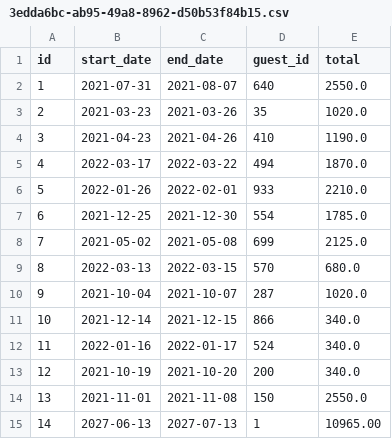
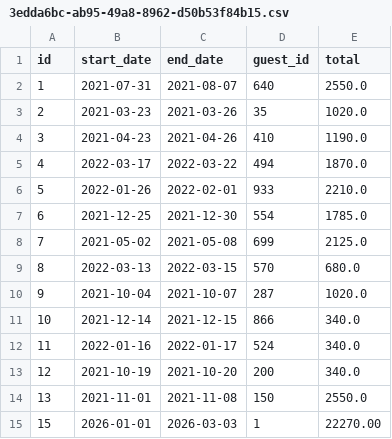
Before and after one commit to chens88/Guest-House, a CSV file: WelcomeToMyHouse/data/reservations/3edda6bc-ab95-49a8-8962-d50b53f84b15.csv, drawn as a sheet.

```diff
--- a/WelcomeToMyHouse/data/reservations/3edda6bc-ab95-49a8-8962-d50b53f84b15.csv
+++ b/WelcomeToMyHouse/data/reservations/3edda6bc-ab95-49a8-8962-d50b53f84b15.csv
@@ -14,2 +14,2 @@ id,start_date,end_date,guest_id,total
 13,2021-11-01,2021-11-08,150,2550.0
-14,2027-06-13,2027-07-13,1,10965.00
+15,2026-01-01,2026-03-03,1,22270.00
```
Also changed, not shown: 8 other files.
